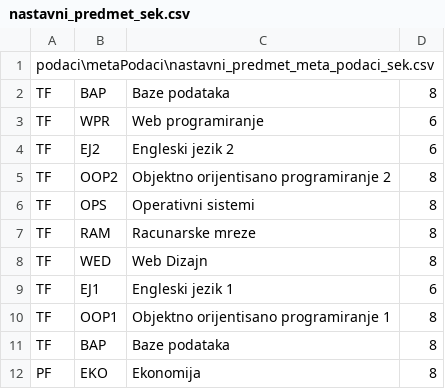
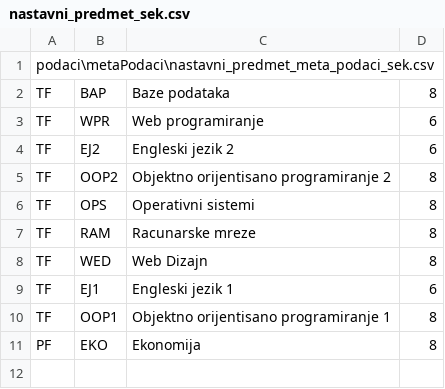
Before and after one commit to mr2853/rukovalac-informacionim-resursima, a CSV file: podaci/podaci/sekvencijalne/nastavni_predmet_sek.csv, drawn as a sheet.

```diff
--- a/podaci/podaci/sekvencijalne/nastavni_predmet_sek.csv
+++ b/podaci/podaci/sekvencijalne/nastavni_predmet_sek.csv
@@ -10,3 +10,2 @@ TF,EJ1,Engleski jezik 1,6
 TF,OOP1,Objektno orijentisano programiranje 1,8
-TF,BAP,Baze podataka,8
 PF,EKO,Ekonomija,8
```
Also changed, not shown: podaci/podaci/sekvencijalne/studenti_sek.csv, 3 other files.
